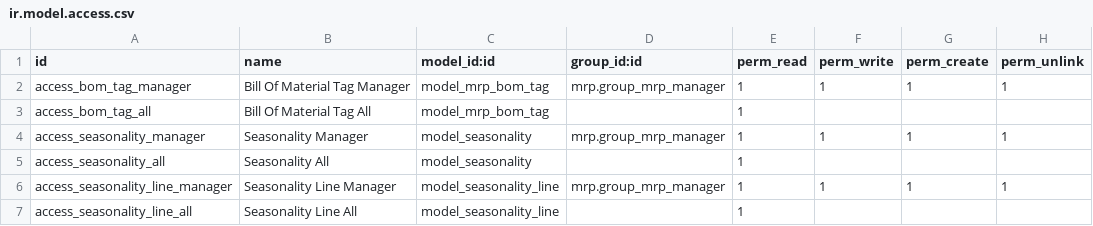
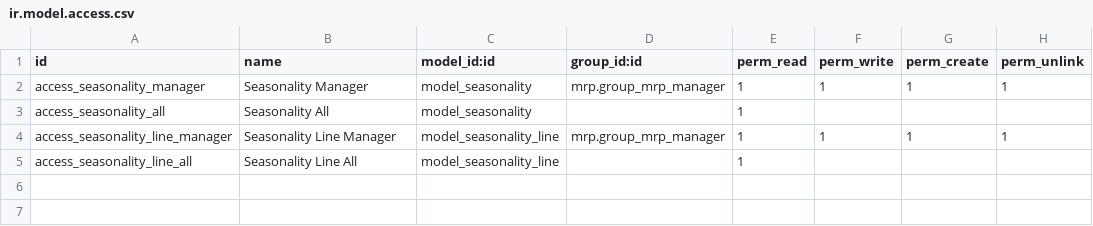
Before and after one commit to grap/grap-odoo-custom, a CSV file: mrp_food/security/ir.model.access.csv, drawn as a sheet; the diff names each change by its address in the sheet, - before the commit and + after, or states it on an @@ line.

```diff
--- a/mrp_food/security/ir.model.access.csv
+++ b/mrp_food/security/ir.model.access.csv
-row 2: access_bom_tag_manager | Bill Of Material Tag Manager | model_mrp_bom_tag | mrp.group_mrp_manager | 1 | 1 | 1 | 1
-row 3: access_bom_tag_all | Bill Of Material Tag All | model_mrp_bom_tag |  | 1
```
Also changed, not shown: 20 other files.
